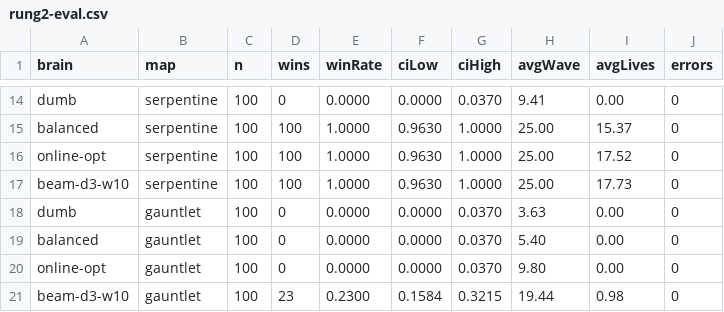
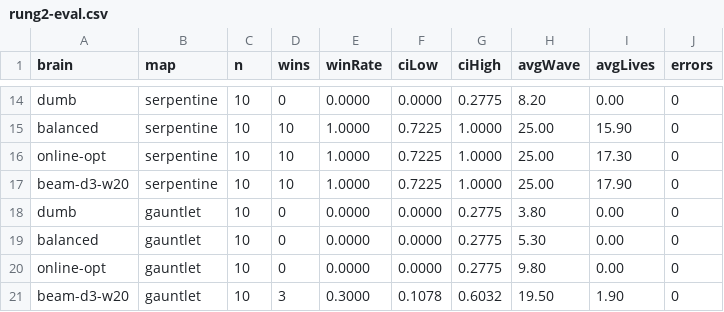
Before and after one commit to Ahuge/tower_defence, a CSV file: notes/rl/rung2-eval.csv, drawn as a sheet; only a part is shown, gaps mark what is left out; removed rows and columns are numbered as before the commit, all else as after; the diff covers the shown part only; the diff names each change by its address in the sheet, - before the commit and + after, or states it on an @@ line.

Commit message:
RL rung 5: Q-network closed out — ship rung 2 (beam search) as final
Three-step diagnostic ladder + R5.0 gate killed the Q-network research direction. Beam search (rung 2) ships as the final RL deliverable.

Diagnostic A (positional bias) — PASSED: cross-map top-10 Jaccard = 0.02
Diagnostic B (sell-block re-eval) — FAILED: mode collapse in-distribution
R5.0 Gate (Q-as-ranker alpha sweep) — FAILED: Q-blending degrades beam by 29pp

Also:
- BeamSearchBrain: scoreCandidates() public method + lastScored field (for QRankerBeamBrain, retained as deadcode)
- rung2-eval.csv: updated to beam-d3-w20 results (width=20 vs prior w10)

```diff
--- a/notes/rl/rung2-eval.csv
+++ b/notes/rl/rung2-eval.csv
-C14:C20 (n): 100
+C14:C20 (n): 10
-G14 (ciHigh): 0.0370
+G14 (ciHigh): 0.2775
-H14 (avgWave): 9.41
+H14 (avgWave): 8.20
-D15:D17 (wins): 100
+D15:D17 (wins): 10
-F15:F17 (ciLow): 0.9630
+F15:F17 (ciLow): 0.7225
-I15 (avgLives): 15.37
+I15 (avgLives): 15.90
-I16 (avgLives): 17.52
+I16 (avgLives): 17.30
-A17 (brain): beam-d3-w10
+A17 (brain): beam-d3-w20
-I17 (avgLives): 17.73
+I17 (avgLives): 17.90
-G18:G20 (ciHigh): 0.0370
+G18:G20 (ciHigh): 0.2775
-H18 (avgWave): 3.63
+H18 (avgWave): 3.80
-H19 (avgWave): 5.40
+H19 (avgWave): 5.30
-row 21: beam-d3-w10 | gauntlet | 100 | 23 | 0.2300 | 0.1584 | 0.3215 | 19.44 | 0.98 | 0
+row 21: beam-d3-w20 | gauntlet | 10 | 3 | 0.3000 | 0.1078 | 0.6032 | 19.50 | 1.90 | 0
```
Also changed, not shown: 2 added rows, 2 removed rows and 40 edited cells elsewhere in this file, 2 other files.
